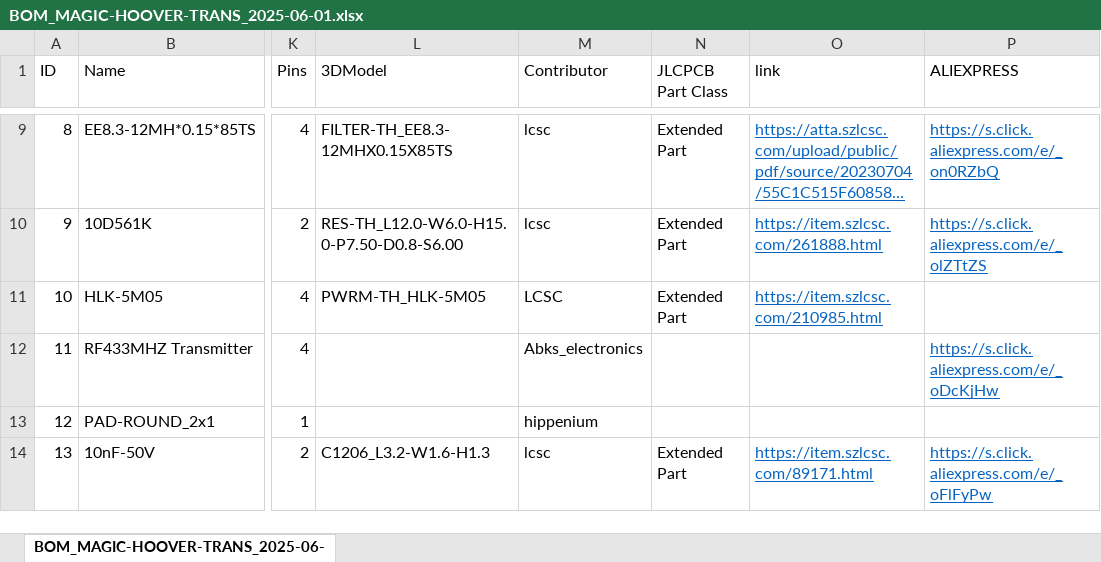
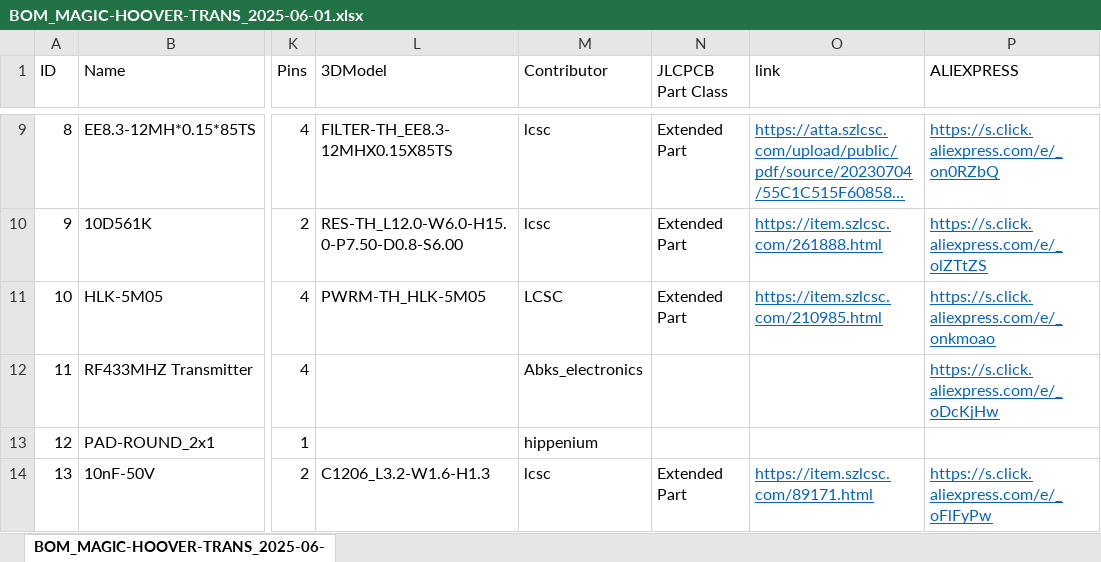
Before and after one commit to davi-domo/MAGIC-HOOVER, an Excel workbook: EasyEDA/MAGIC-HOOVER-TRANS/BOM_MAGIC-HOOVER-TRANS_2025-06-01.xlsx, sheet BOM_MAGIC-HOOVER-TRANS_2025-06-, drawn as a sheet; only a part is shown, gaps mark what is left out; long unchanged cells end in …; values as stored, in another font and other column widths than the file's, no borders; table styles not drawn; the diff names each change by its address in the sheet, - before the commit and + after, or states it on an @@ line.

Commit message:
Ajout du lien HLK-5M05

```diff
--- a/EasyEDA/MAGIC-HOOVER-TRANS/BOM_MAGIC-HOOVER-TRANS_2025-06-01.xlsx (sheet BOM_MAGIC-HOOVER-TRANS_2025-06-)
+++ b/EasyEDA/MAGIC-HOOVER-TRANS/BOM_MAGIC-HOOVER-TRANS_2025-06-01.xlsx (sheet BOM_MAGIC-HOOVER-TRANS_2025-06-)
-P11 (ALIEXPRESS): (empty)
+P11 (ALIEXPRESS): https://s.click.aliexpress.com/e/_onkmoao
```
